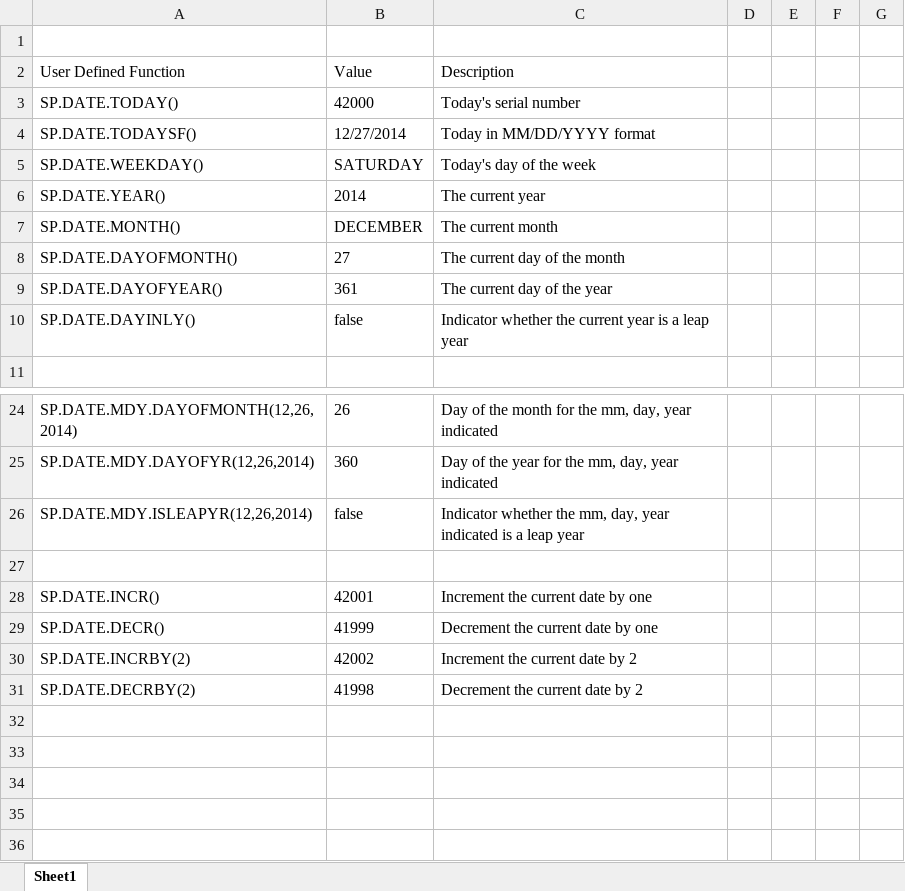
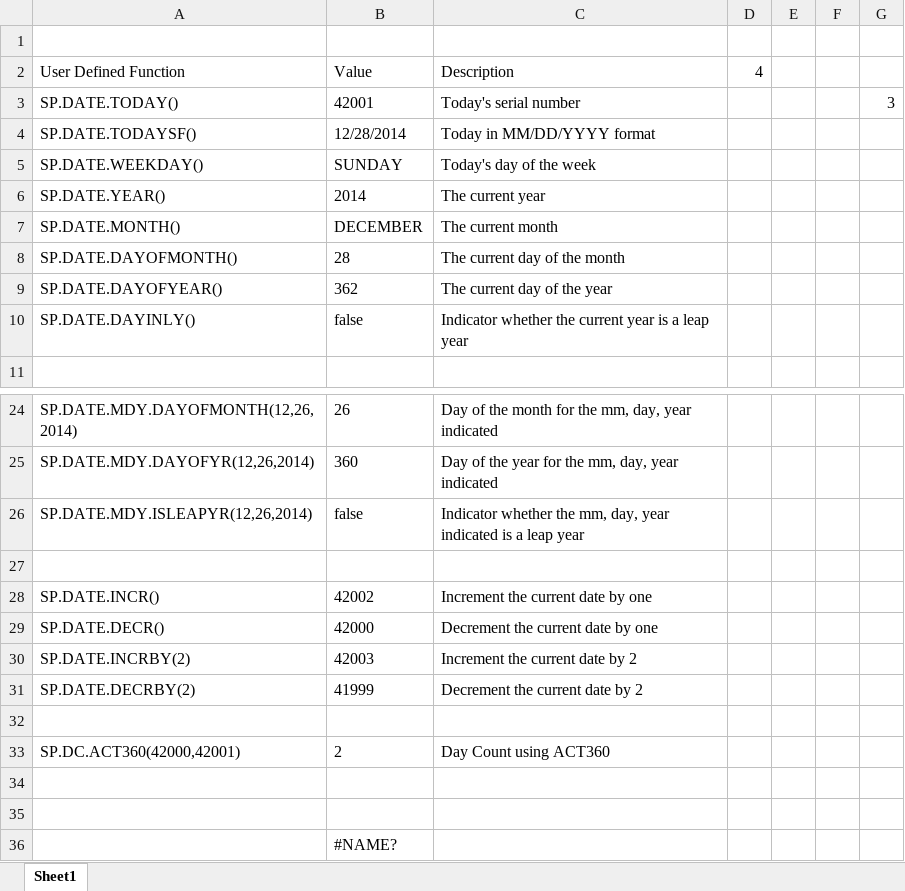
Before and after one commit to quantintel/spectrumXL, an Excel workbook: SpectrumXl/template/Sample.xlsx, sheet Sheet1, drawn as a sheet; only a part is shown, gaps mark what is left out; values as stored, in another font and other column widths than the file's, no borders; the diff names each change by its address in the sheet, - before the commit and + after, or states it on an @@ line.

```diff
--- a/SpectrumXl/template/Sample.xlsx (sheet Sheet1)
+++ b/SpectrumXl/template/Sample.xlsx (sheet Sheet1)
-D2: (empty)
+D2: 4
-B3: 42000
+B3: 42001
-G3: (empty)
+G3: 3
-B4: 12/27/2014
+B4: 12/28/2014
-B5: SATURDAY
+B5: SUNDAY
-B8: 27
+B8: 28
-B9: 361
+B9: 362
-B28: 42001
+B28: 42002
-B29: 41999
+B29: 42000
-B30: 42002
+B30: 42003
-B31: 41998
+B31: 41999
+row 32: (empty)
+row 33: SP.DC.ACT360(42000,42001) | 2 | Day Count using ACT360
+row 34: (empty)
+row 35: (empty)
+row 36:  | #NAME?
```
Also changed, not shown: 1 other file.
